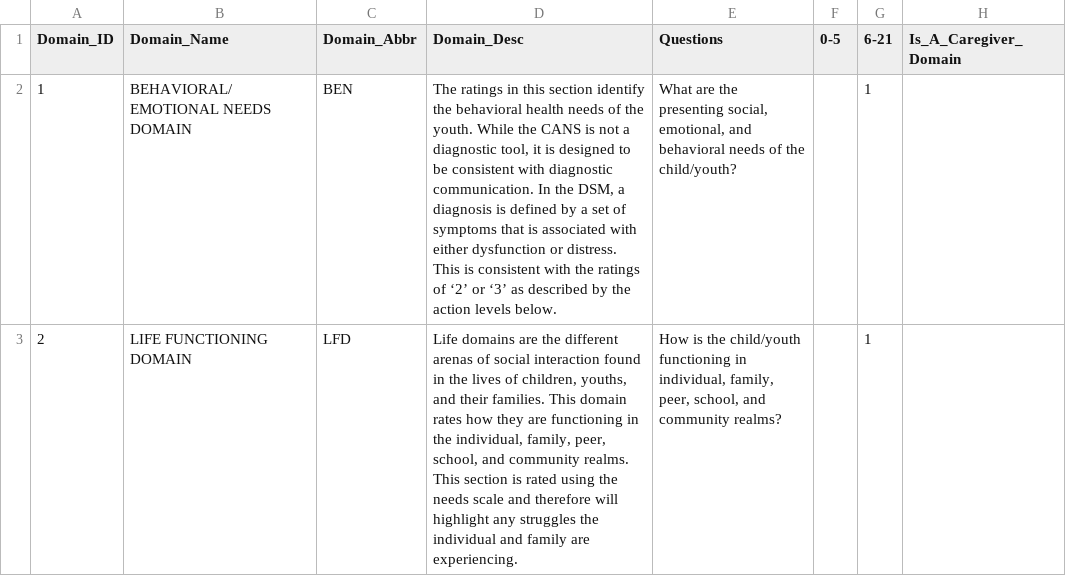
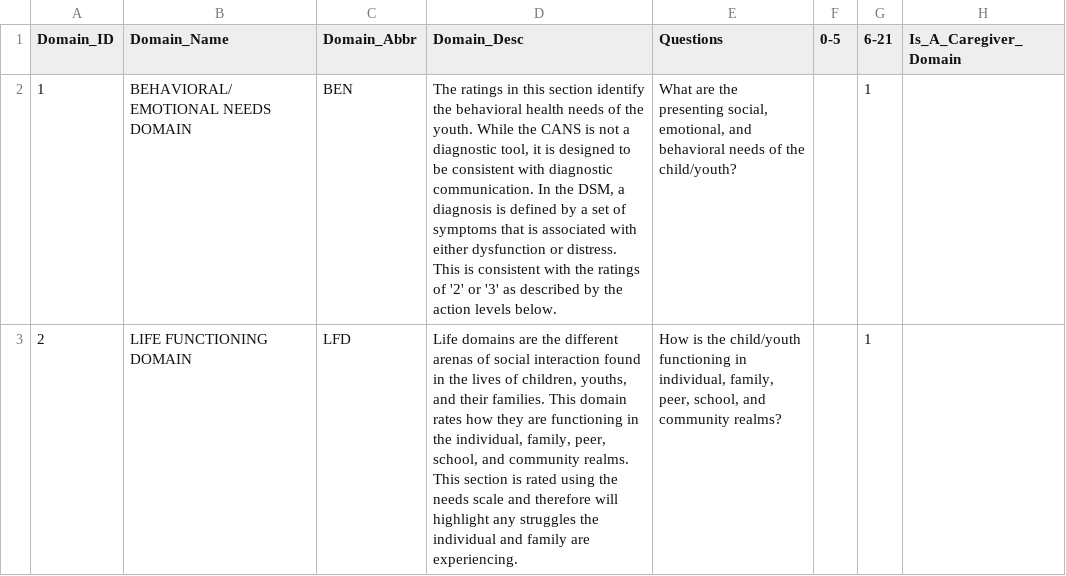
Before and after one commit to v-raya/CANS_API, a CSV file: tools/instrument-parser/csv/cans_domains.csv, drawn as a sheet; only a part is shown; the diff covers the shown part only; the diff names each change by its address in the sheet, - before the commit and + after, or states it on an @@ line.

```diff
--- a/tools/instrument-parser/csv/cans_domains.csv
+++ b/tools/instrument-parser/csv/cans_domains.csv
-D2 (Domain_Desc): …ratings of ‘2’ or ‘3’ as described…
+D2 (Domain_Desc): …ratings of '2' or '3' as described…
```
Also changed, not shown: 7 edited cells elsewhere in this file, tools/instrument-parser/csv/cans_items.csv, 4 other files.
